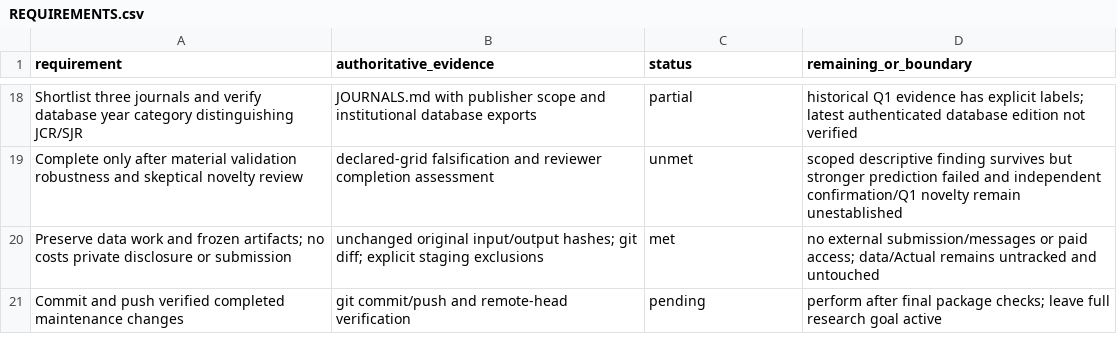
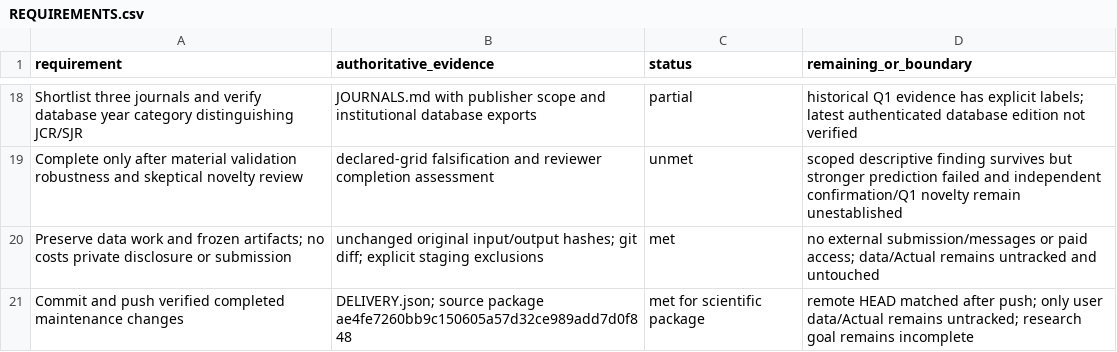
Before and after one commit to MSIChowdhury/Design-of-an-IoT-enabled-Scalable-Closed-Hydroponics-System-with-Intelligent-Parameter-Control-and-P, a CSV file: docs/research/REQUIREMENTS.csv, drawn as a sheet; only a part is shown, gaps mark what is left out.

```diff
--- a/docs/research/REQUIREMENTS.csv
+++ b/docs/research/REQUIREMENTS.csv
@@ -20,2 +20,2 @@ Complete only after material validation robustness and skeptical novelty review,
 Preserve data work and frozen artifacts; no costs private disclosure or submission,unchanged original input/output hashes; git diff; explicit staging exclusions,met,no external submission/messages or paid access; data/Actual remains untracked and untouched
-Commit and push verified completed maintenance changes,git commit/push and remote-head verification,pending,perform after final package checks; leave full research goal active
+Commit and push verified completed maintenance changes,DELIVERY.json; source package ae4fe7260bb9c150605a57d32ce989add7d0f848,met for scientific package,remote HEAD matched after push; only user data/Actual remains untracked; research goal remains incomplete
```
Also changed, not shown: docs/research/inventory.csv, 4 other files.
